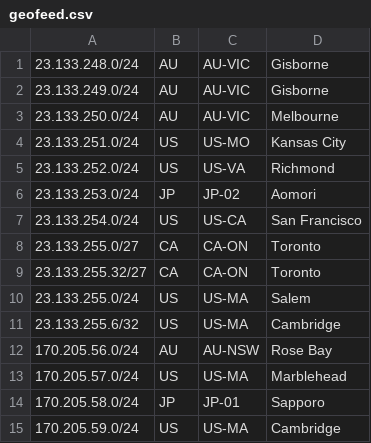
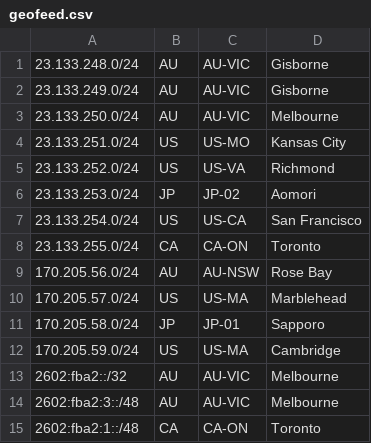
Before and after one commit to Chromatic-Garden-Sites/beakonet, a CSV file: netinfo/geofeed.csv, drawn as a sheet; only a part is shown; the shorter side is filled out with more unchanged rows.

Commit message:
Update geofeed.csv

```diff
--- a/netinfo/geofeed.csv
+++ b/netinfo/geofeed.csv
@@ -7,6 +7,3 @@
 23.133.254.0/24,US,US-CA,San Francisco,
-23.133.255.0/27,CA,CA-ON,Toronto,
-23.133.255.32/27,CA,CA-ON,Toronto,
-23.133.255.0/24,US,US-MA,Salem,
-23.133.255.6/32,US,US-MA,Cambridge,
+23.133.255.0/24,CA,CA-ON,Toronto,
 170.205.56.0/24,AU,AU-NSW,Rose Bay,
```
